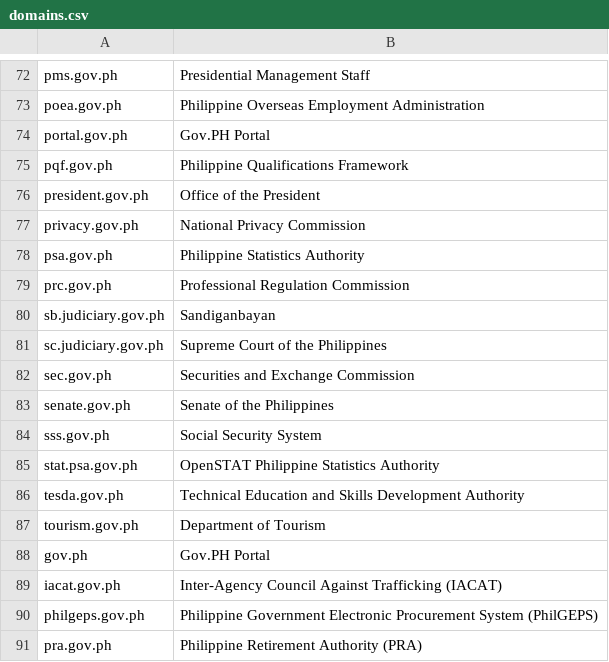
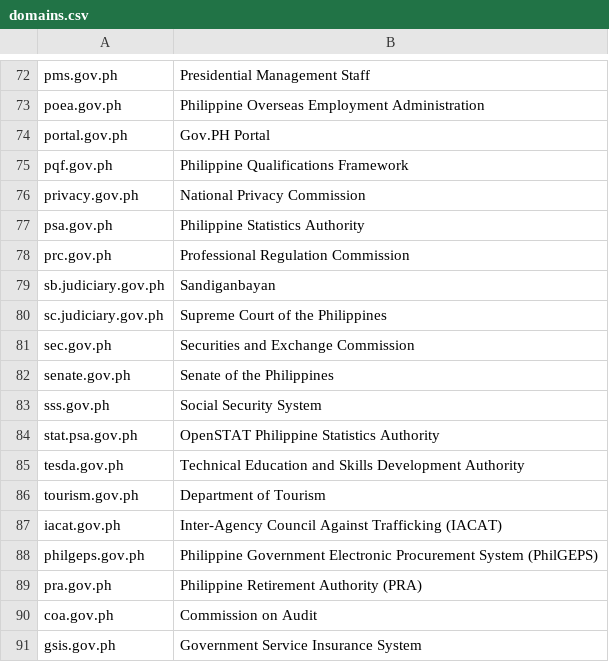
Before and after one commit to 22delta/dataset, a CSV file: dotgovph-domains/domains.csv, drawn as a sheet; only a part is shown, gaps mark what is left out; the shorter side is filled out with more unchanged rows.

Commit message:
removed redundant data (Office of the President & PH Gov Portal)

```diff
--- a/dotgovph-domains/domains.csv
+++ b/dotgovph-domains/domains.csv
@@ -75,3 +75,2 @@ portal.gov.ph,Gov.PH Portal
 pqf.gov.ph,Philippine Qualifications Framework
-president.gov.ph,Office of the President
 privacy.gov.ph,National Privacy Commission
@@ -87,3 +86,2 @@ tesda.gov.ph,Technical Education and Skills Development Authority
 tourism.gov.ph,Department of Tourism
-gov.ph, Gov.PH Portal
 iacat.gov.ph,Inter-Agency Council Against Trafficking (IACAT)
```
